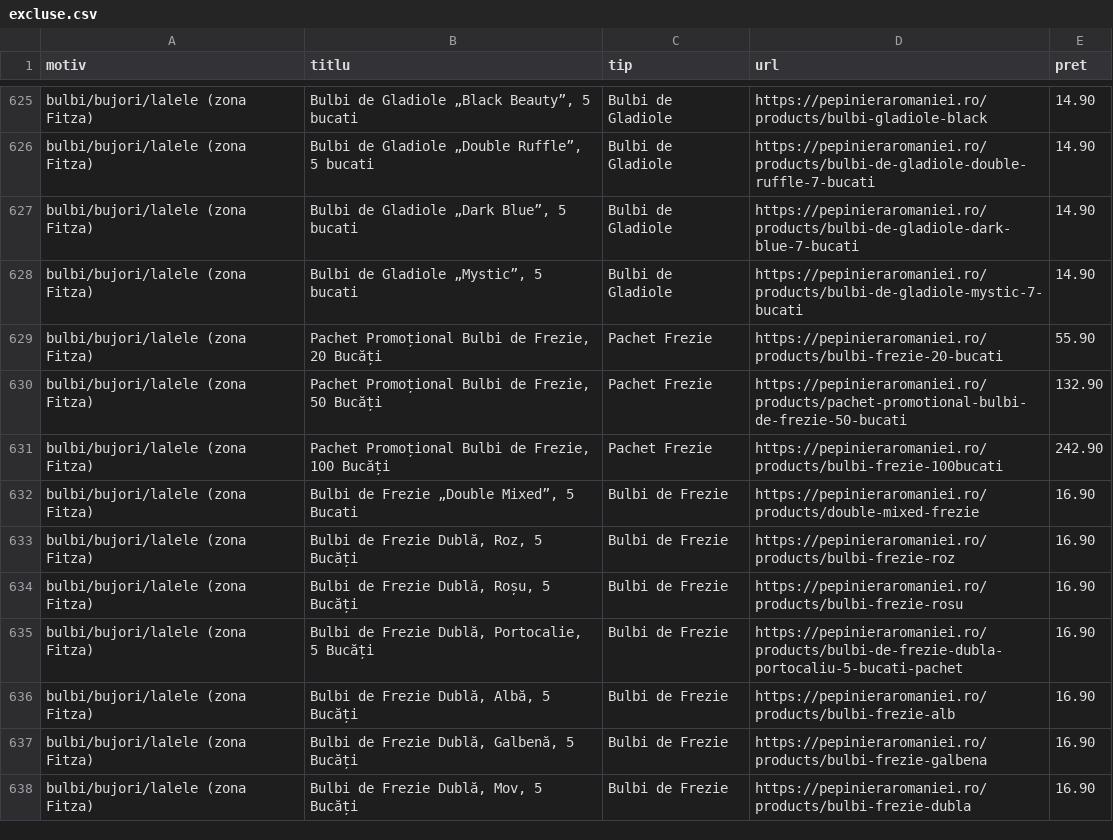
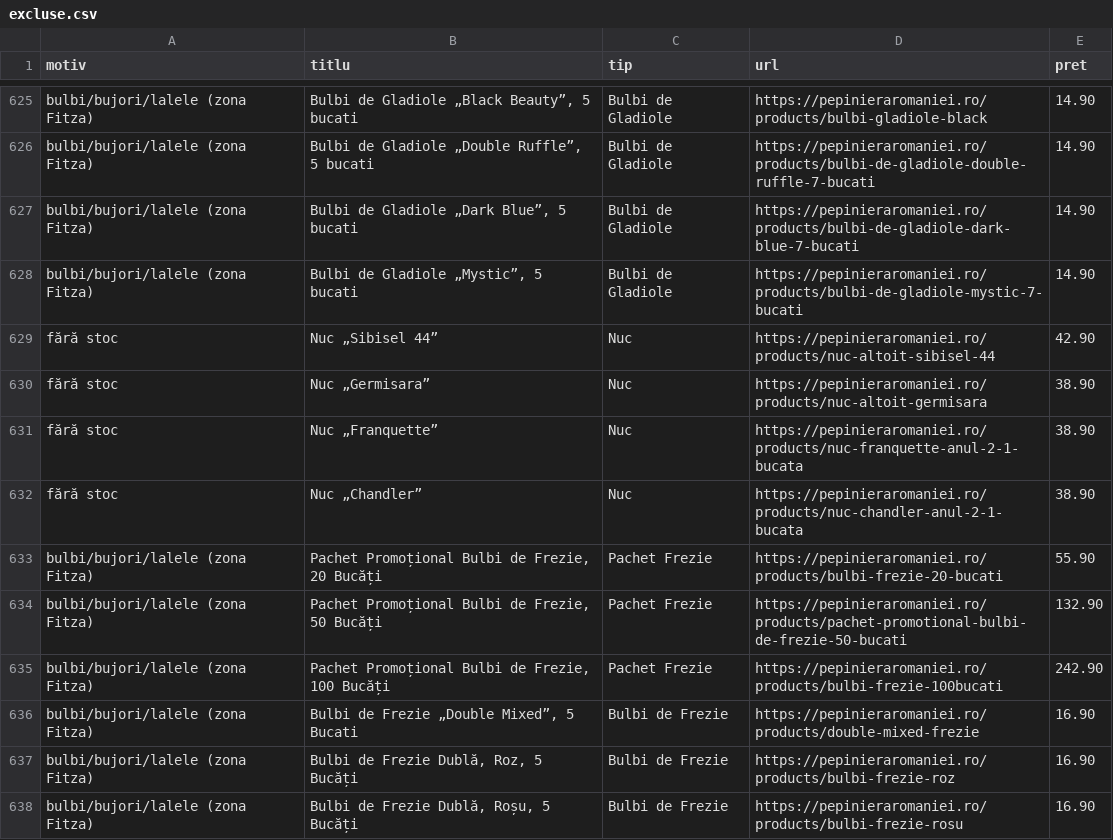
Before and after one commit to dodorynxxl-source/compari-feed-pepiniera, a CSV file: excluse.csv, drawn as a sheet; only a part is shown, gaps mark what is left out; the shorter side is filled out with more unchanged rows.

```diff
--- a/excluse.csv
+++ b/excluse.csv
@@ -628,2 +628,6 @@ bulbi/bujori/lalele (zona Fitza);Bulbi de Gladiole „Dark Blue”, 5 bucati;Bul
 bulbi/bujori/lalele (zona Fitza);Bulbi de Gladiole „Mystic”, 5 bucati;Bulbi de Gladiole;https://pepinieraromaniei.ro/products/bulbi-de-gladiole-mystic-7-bucati;14.90
+fără stoc;Nuc „Sibisel 44”;Nuc;https://pepinieraromaniei.ro/products/nuc-altoit-sibisel-44;42.90
+fără stoc;Nuc „Germisara”;Nuc;https://pepinieraromaniei.ro/products/nuc-altoit-germisara;38.90
+fără stoc;Nuc „Franquette”;Nuc;https://pepinieraromaniei.ro/products/nuc-franquette-anul-2-1-bucata;38.90
+fără stoc;Nuc „Chandler”;Nuc;https://pepinieraromaniei.ro/products/nuc-chandler-anul-2-1-bucata;38.90
 bulbi/bujori/lalele (zona Fitza);Pachet Promoțional Bulbi de Frezie, 20 Bucăți;Pachet Frezie;https://pepinieraromaniei.ro/products/bulbi-frezie-20-bucati;55.90
```
Also changed, not shown: compari_pepiniera.csv, 2 other files.
